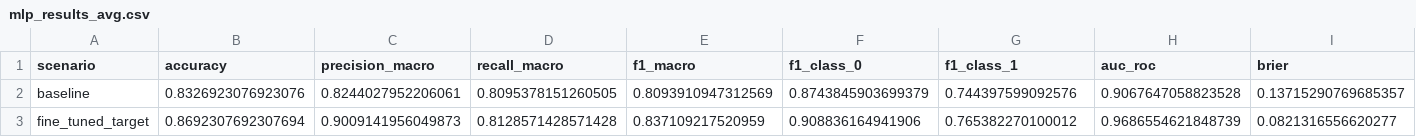
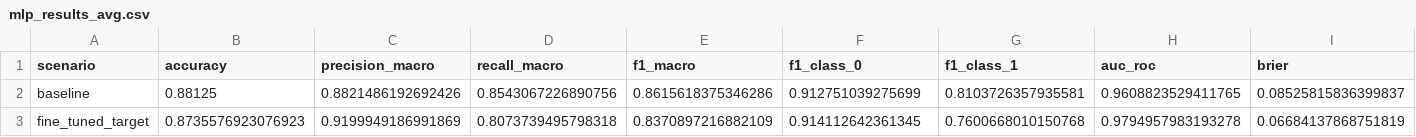
Before and after one commit to gabriel-caetano/seminario-ia, a CSV file: terceiraparte/mlp_results_avg.csv, drawn as a sheet; only a part is shown; the diff covers the shown part only; the diff names each change by its address in the sheet, - before the commit and + after, or states it on an @@ line.

```diff
--- a/terceiraparte/mlp_results_avg.csv
+++ b/terceiraparte/mlp_results_avg.csv
-B2 (accuracy): 0.8326923076923076
+B2 (accuracy): 0.88125
-C2 (precision_macro): 0.8244027952206061
+C2 (precision_macro): 0.8821486192692426
-D2 (recall_macro): 0.8095378151260505
+D2 (recall_macro): 0.8543067226890756
-E2 (f1_macro): 0.8093910947312569
+E2 (f1_macro): 0.8615618375346286
-F2 (f1_class_0): 0.8743845903699379
+F2 (f1_class_0): 0.912751039275699
-G2 (f1_class_1): 0.744397599092576
+G2 (f1_class_1): 0.8103726357935581
-H2 (auc_roc): 0.9067647058823528
+H2 (auc_roc): 0.9608823529411765
-I2 (brier): 0.13715290769685357
+I2 (brier): 0.08525815836399837
-B3 (accuracy): 0.8692307692307694
+B3 (accuracy): 0.8735576923076923
-C3 (precision_macro): 0.9009141956049873
+C3 (precision_macro): 0.9199949186991869
-D3 (recall_macro): 0.8128571428571428
+D3 (recall_macro): 0.8073739495798318
-E3 (f1_macro): 0.837109217520959
+E3 (f1_macro): 0.8370897216882109
-F3 (f1_class_0): 0.908836164941906
+F3 (f1_class_0): 0.914112642361345
-G3 (f1_class_1): 0.765382270100012
+G3 (f1_class_1): 0.7600668010150768
-H3 (auc_roc): 0.9686554621848739
+H3 (auc_roc): 0.9794957983193278
-I3 (brier): 0.0821316556620277
+I3 (brier): 0.06684137868751819
```
Also changed, not shown: 2 edited cells elsewhere in this file, 2 other files.
